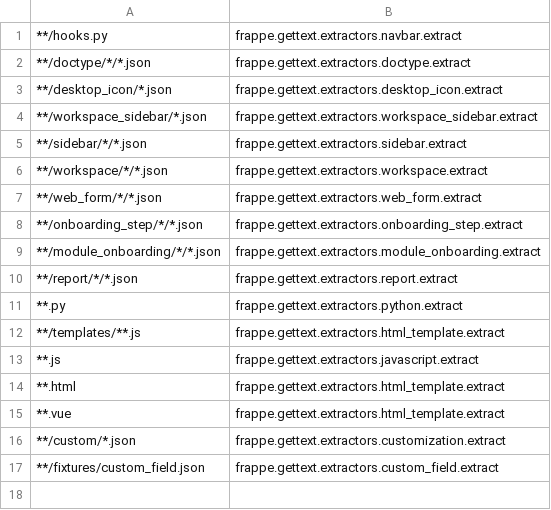
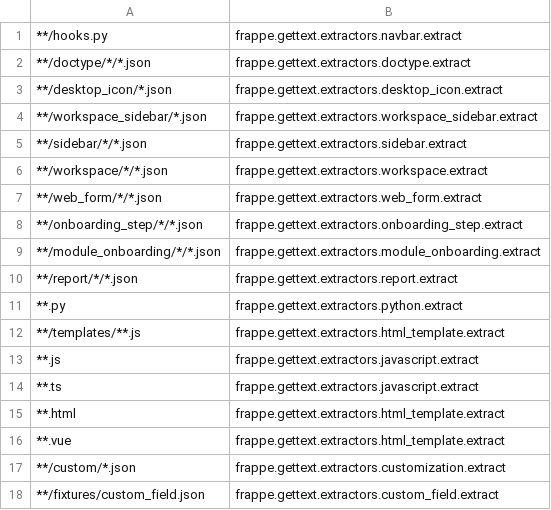
Before and after one commit to frappe/frappe, a CSV file: babel_extractors.csv, drawn as a sheet.

```diff
--- a/babel_extractors.csv
+++ b/babel_extractors.csv
@@ -13,2 +13,3 @@
 **.js,frappe.gettext.extractors.javascript.extract
+**.ts,frappe.gettext.extractors.javascript.extract
 **.html,frappe.gettext.extractors.html_template.extract
```
Also changed, not shown: 6 other files.
